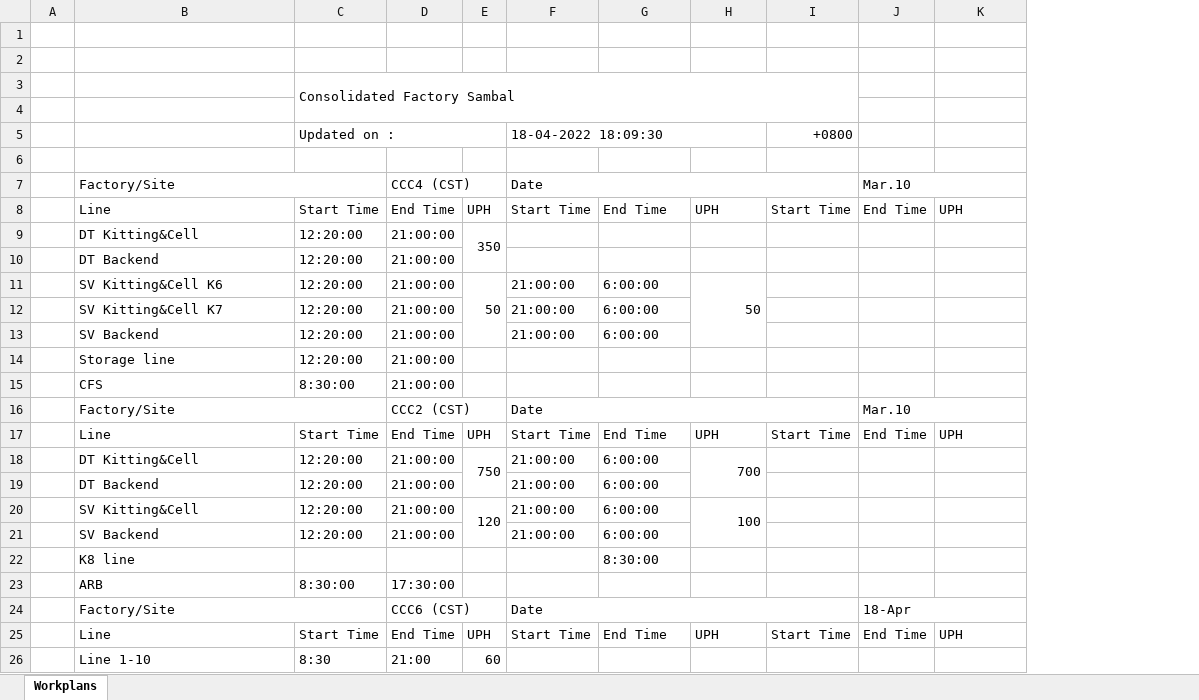
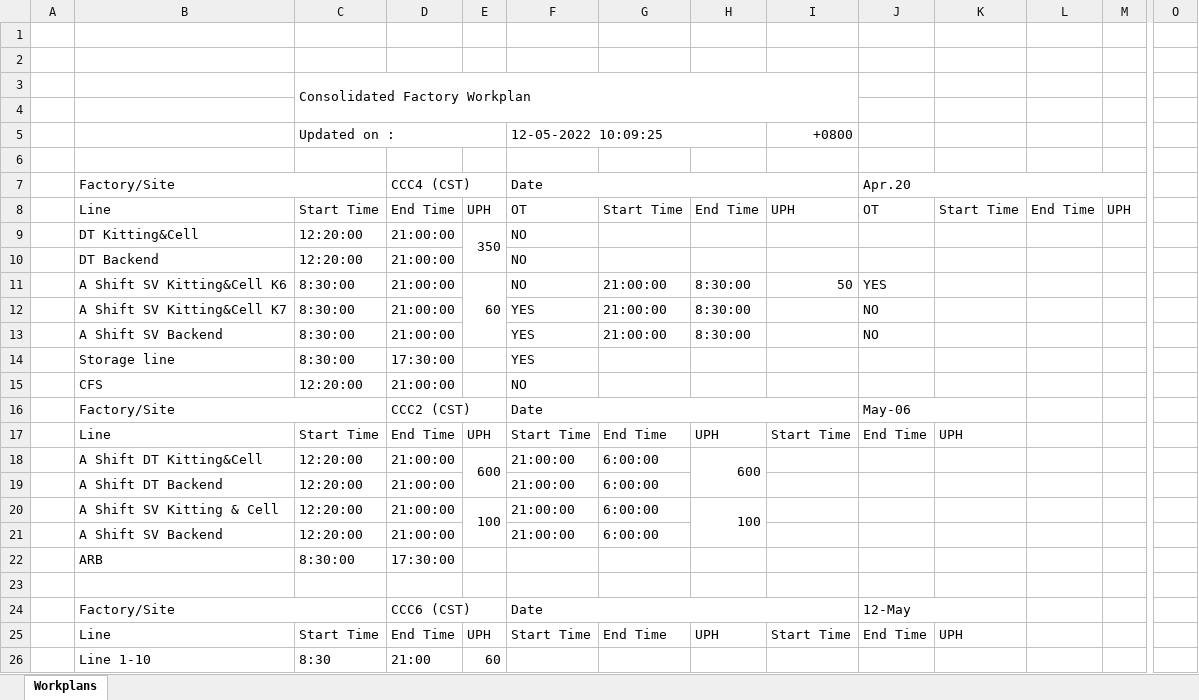
Before and after one commit to kamarulsyamil/gppworkplan, an Excel workbook: Consolidated Factory Workplan1.xlsx, sheet Workplans, drawn as a sheet; only a part is shown, gaps mark what is left out; values as stored, in another font and other column widths than the file's, no cell formats; removed rows and columns are numbered as before the commit, all else as after; rows hold the shown columns only; the diff covers the shown part only; the diff names each change by its address in the sheet, - before the commit and + after, or states it on an @@ line.

```diff
--- a/Consolidated Factory Workplan1.xlsx (sheet Workplans)
+++ b/Consolidated Factory Workplan1.xlsx (sheet Workplans)
+column L, empty
+column M, empty
+column O, empty
-C3: Consolidated Factory Sambal
+C3: Consolidated Factory Workplan
-F5: 18-04-2022 18:09:30
+F5: 12-05-2022 10:09:25
-J7: Mar.10
+J7: Apr.20
-row 8:  | Line | Start Time | End Time | UPH | Start Time | End Time | UPH | Start Time | End Time | UPH
+row 8:  | Line | Start Time | End Time | UPH | OT | Start Time | End Time | UPH | OT | Start Time | End Time | UPH
-F9:F10: (empty)
+F9:F10: NO
-row 11:  | SV Kitting&Cell K6 | 12:20:00 | 21:00:00 | 50 | 21:00:00 | 6:00:00 | 50
-row 12:  | SV Kitting&Cell K7 | 12:20:00 | 21:00:00 |  | 21:00:00 | 6:00:00
-row 13:  | SV Backend | 12:20:00 | 21:00:00 |  | 21:00:00 | 6:00:00
-row 14:  | Storage line | 12:20:00 | 21:00:00
+row 11:  | A Shift SV Kitting&Cell K6 | 8:30:00 | 21:00:00 | 60 | NO | 21:00:00 | 8:30:00 | 50 | YES
+row 12:  | A Shift SV Kitting&Cell K7 | 8:30:00 | 21:00:00 |  | YES | 21:00:00 | 8:30:00 |  | NO
+row 13:  | A Shift SV Backend | 8:30:00 | 21:00:00 |  | YES | 21:00:00 | 8:30:00 |  | NO
+row 14:  | Storage line | 8:30:00 | 17:30:00 |  | YES
-C15: 8:30:00
+C15: 12:20:00
-F15: (empty)
+F15: NO
-J16: Mar.10
+J16: May-06
-B18: DT Kitting&Cell
+B18: A Shift DT Kitting&Cell
-E18: 750
+E18: 600
-H18: 700
+H18: 600
-B19: DT Backend
+B19: A Shift DT Backend
-B20: SV Kitting&Cell
+B20: A Shift SV Kitting & Cell
-E20: 120
+E20: 100
-B21: SV Backend
+B21: A Shift SV Backend
-row 22:  | K8 line |  |  |  |  | 8:30:00
+row 23: (empty)
-J24: 18-Apr
+J24: 12-May
```
Also changed, not shown: 10 added rows, 10 removed rows and 3 edited cells elsewhere in this sheet, cell formats, Consolidated Factory Workplan.xlsx, 3 other files.
